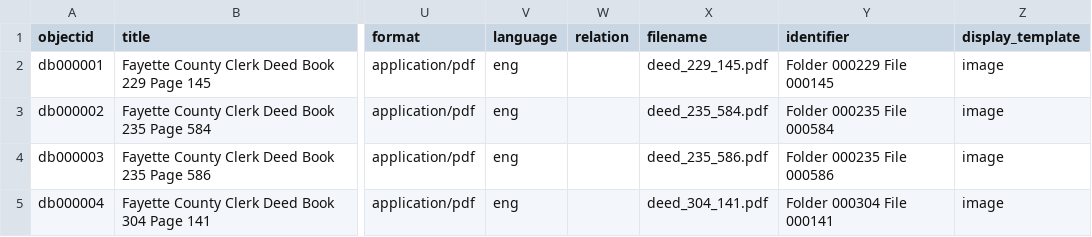
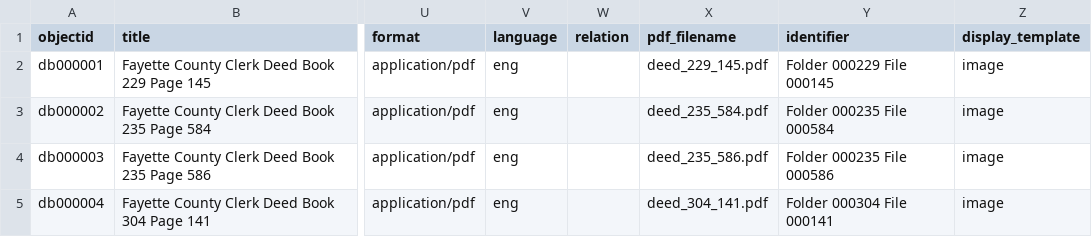
Before and after one commit to egpalazzolo/cksi-deed-demo, a CSV file: _data/cksi-deed-demo.csv, drawn as a sheet; only a part is shown, gaps mark what is left out; the diff names each change by its address in the sheet, - before the commit and + after, or states it on an @@ line.

```diff
--- a/_data/cksi-deed-demo.csv
+++ b/_data/cksi-deed-demo.csv
-X1: filename
+X1: pdf_filename
```
Also changed, not shown: 5 other files.
